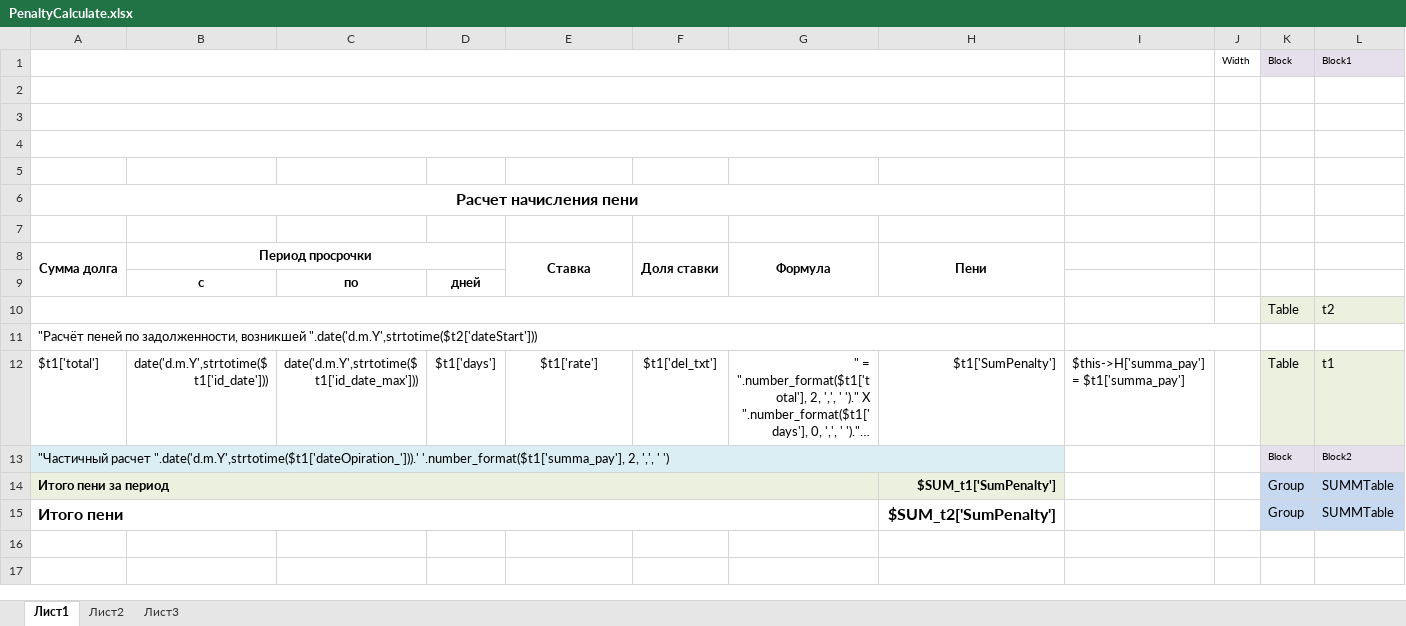
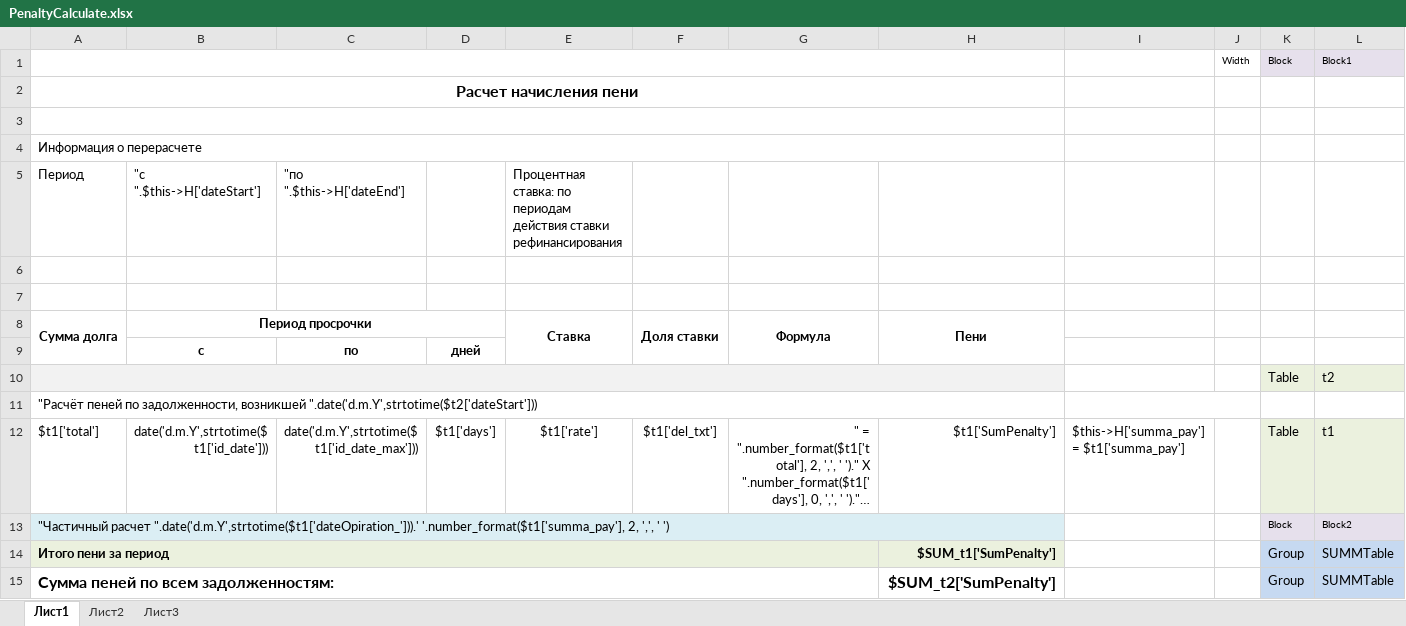
Before and after one commit to ddrsdram/REPORTS, an Excel workbook: Reports/Tribunal/PenaltyCalculate/PenaltyCalculate.xlsx, sheet Лист1, drawn as a sheet; only a part is shown; long unchanged cells end in …; values as stored, in another font and other column widths than the file's, no borders; removed rows and columns are numbered as before the commit, all else as after; rows hold the shown columns only; the diff names each change by its address in the sheet, - before the commit and + after, or states it on an @@ line.

Commit message:
Изменено оформление очета с добавлением в шапку информации о периоде задолженности

```diff
--- a/Reports/Tribunal/PenaltyCalculate/PenaltyCalculate.xlsx (sheet Лист1)
+++ b/Reports/Tribunal/PenaltyCalculate/PenaltyCalculate.xlsx (sheet Лист1)
@@ row 6 moved to row 2: Расчет начисления пени @@
+row 4: Информация о перерасчете
+row 5: Период | "с ".$this->H['dateStart'] | "по ".$this->H['dateEnd'] |  | Процентная ставка: по периодам действия ставки рефинансирования
-A3:H3 merged
-row 4: (empty)
-row 5: (empty)
-A10:H10 fill: none
+A10:H10 fill: #F2F2F2
-A15: Итого пени
+A15: Сумма пеней по всем задолженностям:
```
Also changed, not shown: 2 other files.
